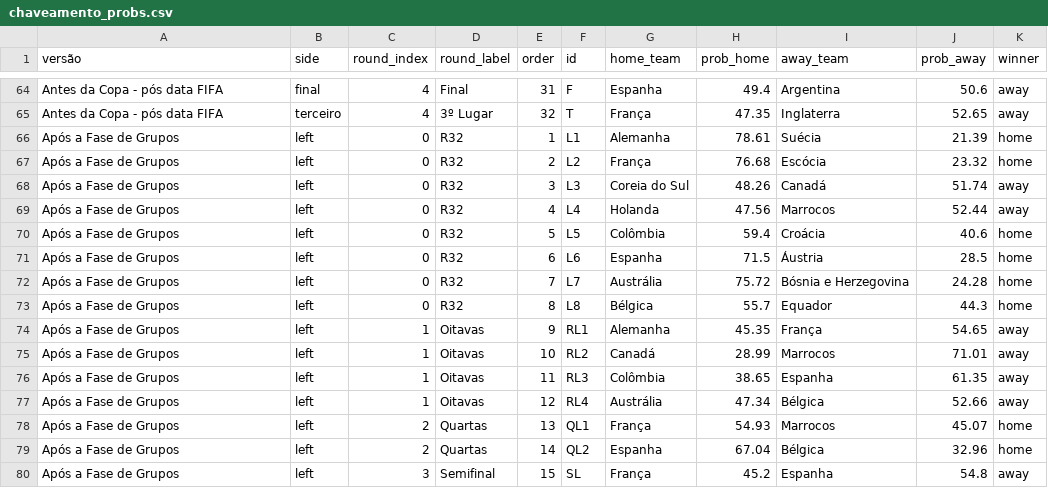
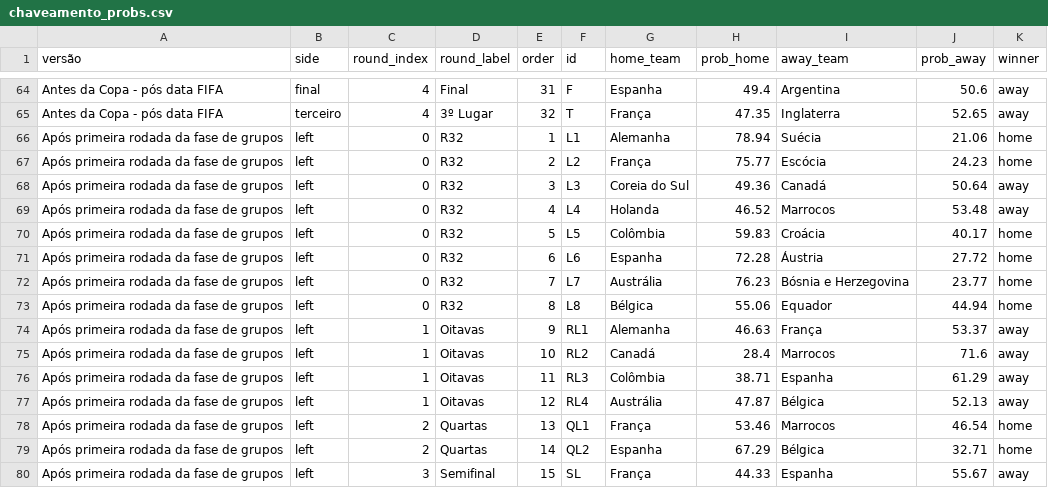
Before and after one commit to BrazilianFootball/WorldCup2026, a CSV file: docs/csv/previsoes/chaveamento_probs.csv, drawn as a sheet; only a part is shown, gaps mark what is left out; the diff covers the shown part only.

```diff
--- a/docs/csv/previsoes/chaveamento_probs.csv
+++ b/docs/csv/previsoes/chaveamento_probs.csv
@@ -65,16 +65,16 @@ Antes da Copa - pós data FIFA,final,4,Final,31,F,Espanha,49.4,Argentina,50.6,aw
 Antes da Copa - pós data FIFA,terceiro,4,3º Lugar,32,T,França,47.35,Inglaterra,52.65,away
-Após a Fase de Grupos,left,0,R32,1,L1,Alemanha,78.61,Suécia,21.39,home
-Após a Fase de Grupos,left,0,R32,2,L2,França,76.68,Escócia,23.32,home
-Após a Fase de Grupos,left,0,R32,3,L3,Coreia do Sul,48.26,Canadá,51.74,away
-Após a Fase de Grupos,left,0,R32,4,L4,Holanda,47.56,Marrocos,52.44,away
-Após a Fase de Grupos,left,0,R32,5,L5,Colômbia,59.4,Croácia,40.6,home
-Após a Fase de Grupos,left,0,R32,6,L6,Espanha,71.5,Áustria,28.5,home
-Após a Fase de Grupos,left,0,R32,7,L7,Austrália,75.72,Bósnia e Herzegovina,24.28,home
-Após a Fase de Grupos,left,0,R32,8,L8,Bélgica,55.7,Equador,44.3,home
-Após a Fase de Grupos,left,1,Oitavas,9,RL1,Alemanha,45.35,França,54.65,away
-Após a Fase de Grupos,left,1,Oitavas,10,RL2,Canadá,28.99,Marrocos,71.01,away
-Após a Fase de Grupos,left,1,Oitavas,11,RL3,Colômbia,38.65,Espanha,61.35,away
-Após a Fase de Grupos,left,1,Oitavas,12,RL4,Austrália,47.34,Bélgica,52.66,away
-Após a Fase de Grupos,left,2,Quartas,13,QL1,França,54.93,Marrocos,45.07,home
-Após a Fase de Grupos,left,2,Quartas,14,QL2,Espanha,67.04,Bélgica,32.96,home
-Após a Fase de Grupos,left,3,Semifinal,15,SL,França,45.2,Espanha,54.8,away
+Após primeira rodada da fase de grupos,left,0,R32,1,L1,Alemanha,78.94,Suécia,21.06,home
+Após primeira rodada da fase de grupos,left,0,R32,2,L2,França,75.77,Escócia,24.23,home
+Após primeira rodada da fase de grupos,left,0,R32,3,L3,Coreia do Sul,49.36,Canadá,50.64,away
+Após primeira rodada da fase de grupos,left,0,R32,4,L4,Holanda,46.52,Marrocos,53.48,away
+Após primeira rodada da fase de grupos,left,0,R32,5,L5,Colômbia,59.83,Croácia,40.17,home
+Após primeira rodada da fase de grupos,left,0,R32,6,L6,Espanha,72.28,Áustria,27.72,home
+Após primeira rodada da fase de grupos,left,0,R32,7,L7,Austrália,76.23,Bósnia e Herzegovina,23.77,home
+Após primeira rodada da fase de grupos,left,0,R32,8,L8,Bélgica,55.06,Equador,44.94,home
+Após primeira rodada da fase de grupos,left,1,Oitavas,9,RL1,Alemanha,46.63,França,53.37,away
+Após primeira rodada da fase de grupos,left,1,Oitavas,10,RL2,Canadá,28.4,Marrocos,71.6,away
+Após primeira rodada da fase de grupos,left,1,Oitavas,11,RL3,Colômbia,38.71,Espanha,61.29,away
+Após primeira rodada da fase de grupos,left,1,Oitavas,12,RL4,Austrália,47.87,Bélgica,52.13,away
+Após primeira rodada da fase de grupos,left,2,Quartas,13,QL1,França,53.46,Marrocos,46.54,home
+Após primeira rodada da fase de grupos,left,2,Quartas,14,QL2,Espanha,67.29,Bélgica,32.71,home
+Após primeira rodada da fase de grupos,left,3,Semifinal,15,SL,França,44.33,Espanha,55.67,away
```
Also changed, not shown: 52 edited cells elsewhere in this file, docs/csv/previsoes/tabela_chances.csv.
